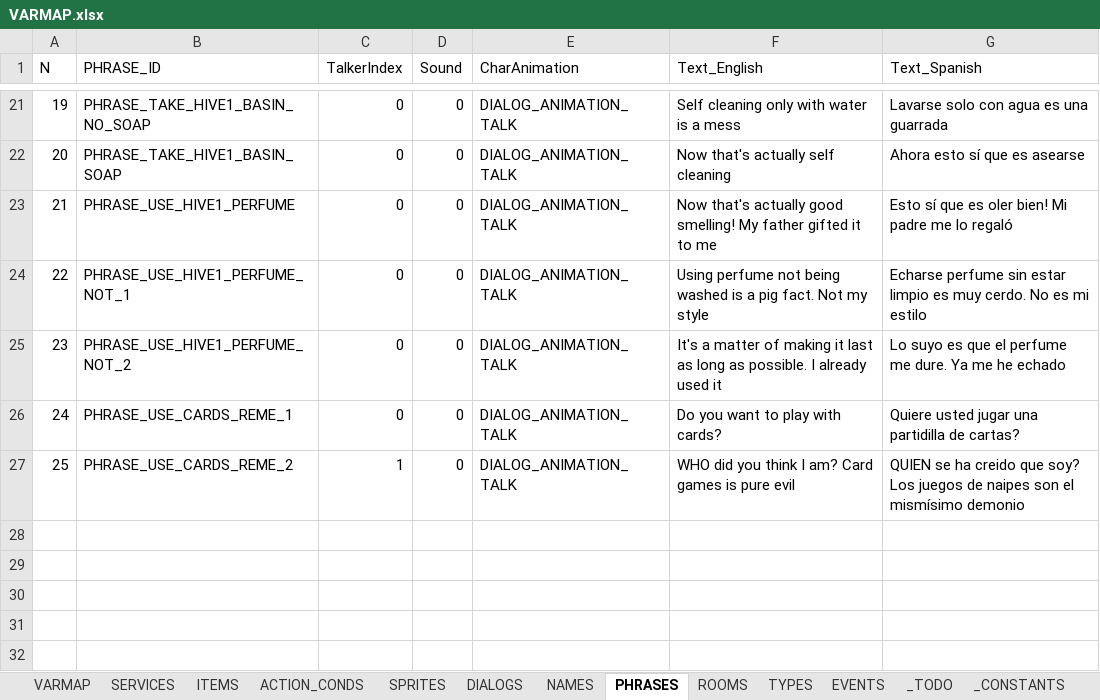
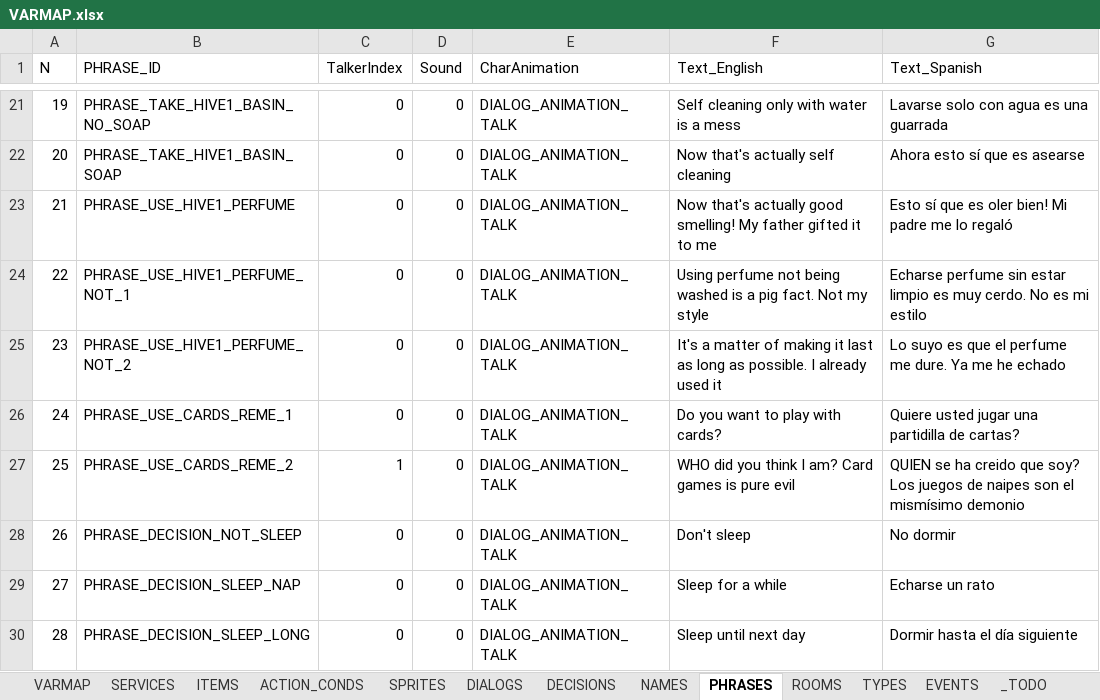
Before and after one commit to ivor4/Goblins3_AnotherQuest, an Excel workbook: VARMAP_Generator/VARMAP.xlsx, sheet PHRASES, drawn as a sheet; only a part is shown, gaps mark what is left out; values as stored, in another font and other column widths than the file's, no borders; charts and pictures and table styles not drawn; the diff names each change by its address in the sheet, - before the commit and + after, or states it on an @@ line.

Commit message:
[Partial] Building Decisions as game element and state

```diff
--- a/VARMAP_Generator/VARMAP.xlsx (sheet PHRASES)
+++ b/VARMAP_Generator/VARMAP.xlsx (sheet PHRASES)
+sheet tab: DECISIONS
+row 28: 26 | PHRASE_DECISION_NOT_SLEEP | 0 | 0 | DIALOG_ANIMATION_TALK | Don't sleep | No dormir
+row 29: 27 | PHRASE_DECISION_SLEEP_NAP | 0 | 0 | DIALOG_ANIMATION_TALK | Sleep for a while | Echarse un rato
+row 30: 28 | PHRASE_DECISION_SLEEP_LONG | 0 | 0 | DIALOG_ANIMATION_TALK | Sleep until next day | Dormir hasta el día siguiente
```
Also changed, not shown: sheet EVENTS, formulas that keep their value, charts or pictures, 5 other files.
